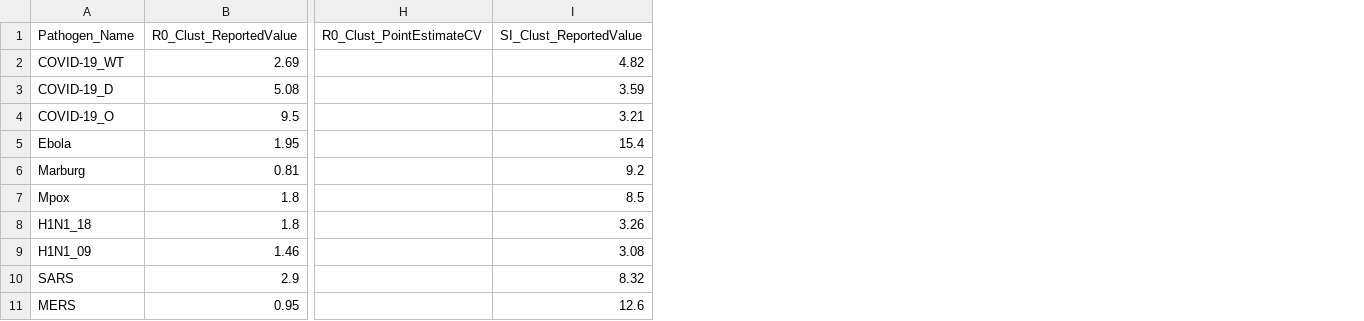
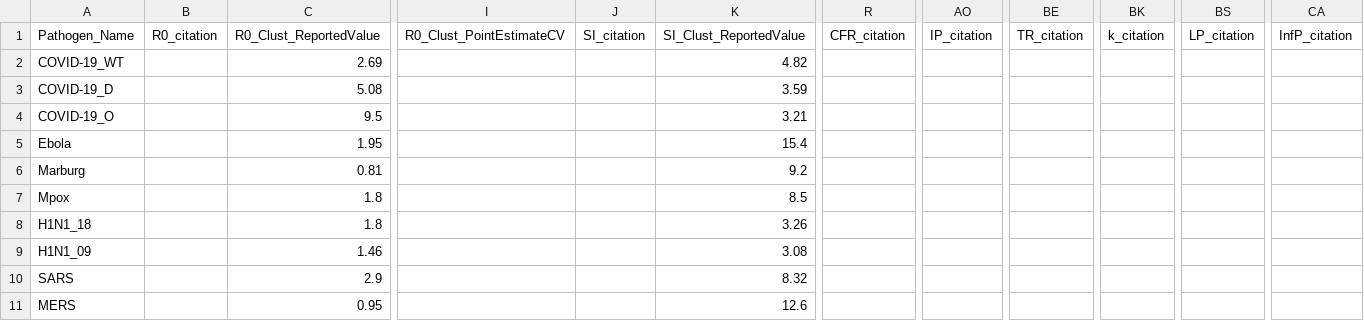
Before and after one commit to Jward2847/archetypes, a CSV file: Clustering/mcmc/Kmeans/data/pathogen_params_V2_extended.csv, drawn as a sheet; only a part is shown, gaps mark what is left out; the diff names each change by its address in the sheet, - before the commit and + after, or states it on an @@ line.

Commit message:
data

```diff
--- a/Clustering/mcmc/Kmeans/data/pathogen_params_V2_extended.csv
+++ b/Clustering/mcmc/Kmeans/data/pathogen_params_V2_extended.csv
+column B (R0_citation), empty
+column J (SI_citation), empty
+column R (CFR_citation), empty
+column AO (IP_citation), empty
+column BE (TR_citation), empty
+column BK (k_citation), empty
+column BS (LP_citation), empty
+column CA (InfP_citation), empty
```
Also changed, not shown: 5 other files.
